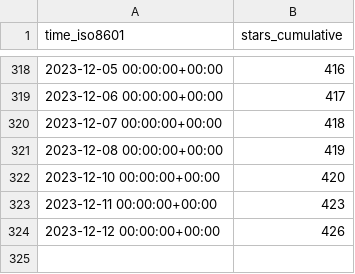
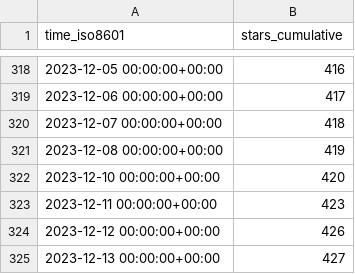
Before and after one commit to Ricardokevins/Bert-In-Relation-Extraction, a CSV file: Ricardokevins/Bert-In-Relation-Extraction/ghrs-data/stargazers.csv, drawn as a sheet; only a part is shown, gaps mark what is left out; the diff names each change by its address in the sheet, - before the commit and + after, or states it on an @@ line.

```diff
--- a/Ricardokevins/Bert-In-Relation-Extraction/ghrs-data/stargazers.csv
+++ b/Ricardokevins/Bert-In-Relation-Extraction/ghrs-data/stargazers.csv
+row 325: 2023-12-13 00:00:00+00:00 | 427
```
